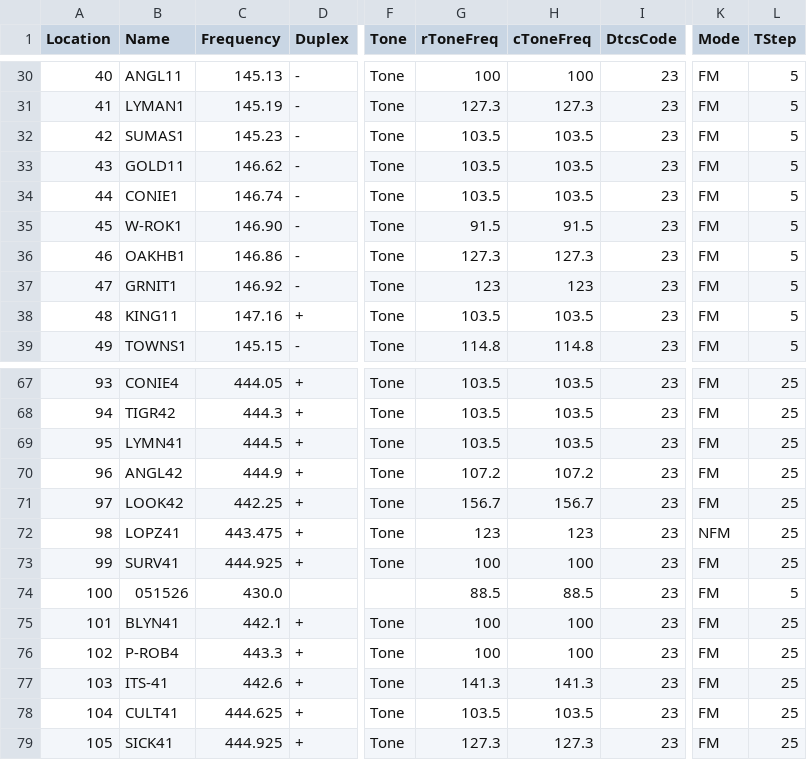
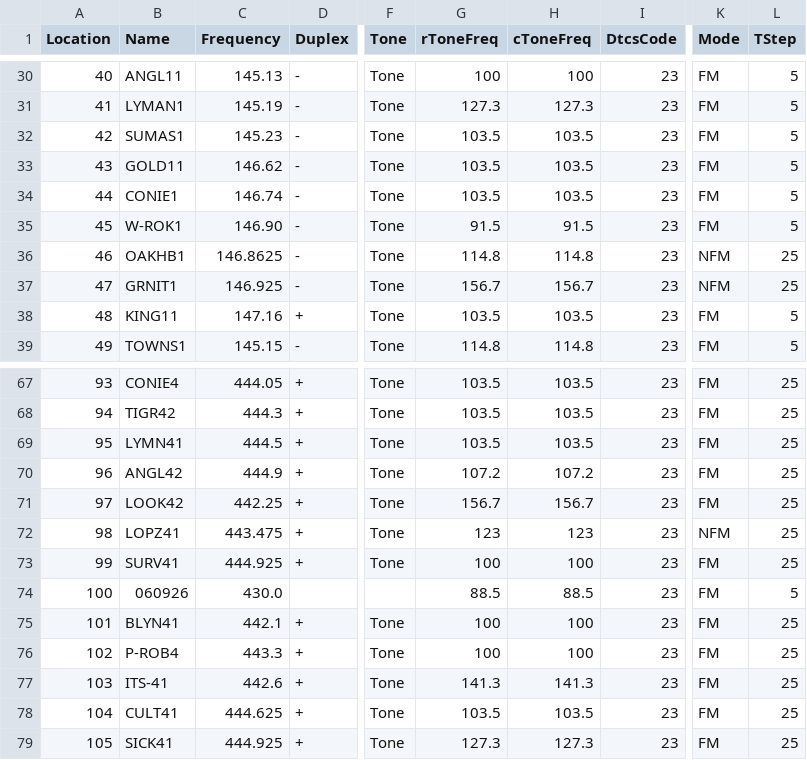
Before and after one commit to bhhoyer/SJACSflist, a CSV file: reffiles/HTdualband_noob.csv, drawn as a sheet; only a part is shown, gaps mark what is left out; the diff names each change by its address in the sheet, - before the commit and + after, or states it on an @@ line.

```diff
--- a/reffiles/HTdualband_noob.csv
+++ b/reffiles/HTdualband_noob.csv
-C36 (Frequency): 146.86
+C36 (Frequency): 146.8625
-G36 (rToneFreq): 127.3
+G36 (rToneFreq): 114.8
-H36 (cToneFreq): 127.3
+H36 (cToneFreq): 114.8
-K36:K37 (Mode): FM
+K36:K37 (Mode): NFM
-L36:L37 (TStep): 5
+L36:L37 (TStep): 25
-C37 (Frequency): 146.92
+C37 (Frequency): 146.925
-G37 (rToneFreq): 123
+G37 (rToneFreq): 156.7
-H37 (cToneFreq): 123
+H37 (cToneFreq): 156.7
-B74 (Name): 051526
+B74 (Name): 060926
```
Also changed, not shown: reffiles/Kenwood_TM-V71A.csv.
